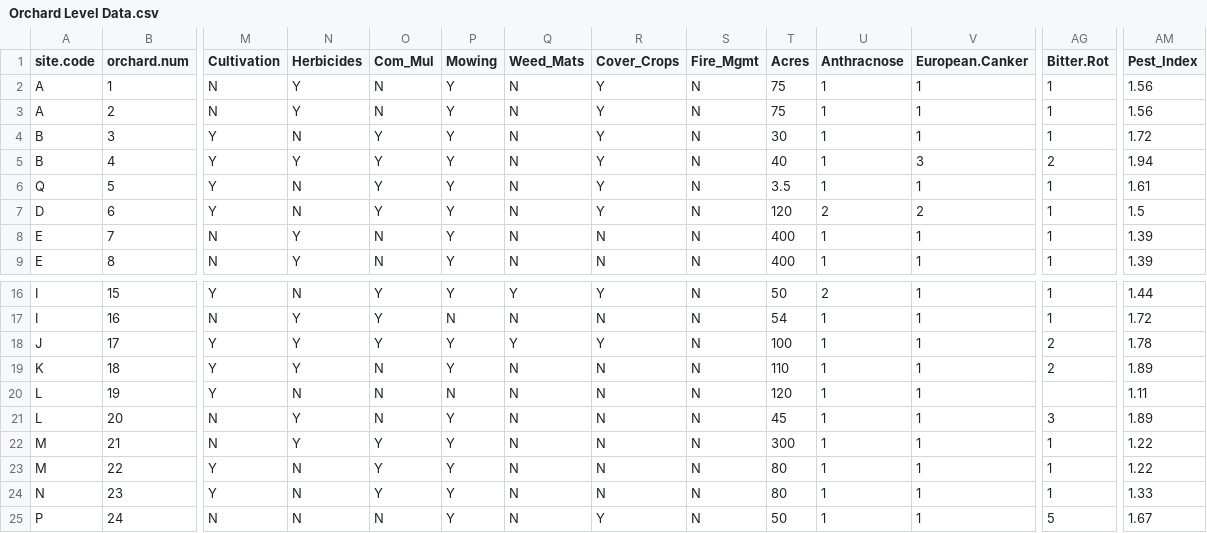
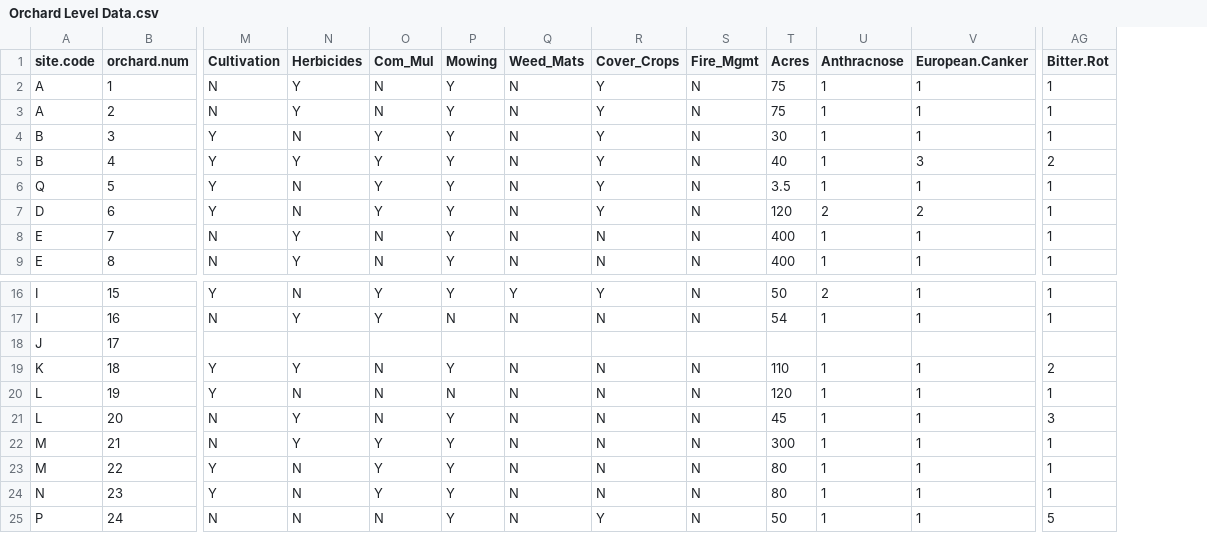
Before and after one commit to WhiteheadLabVT/Ozowara-Chapter1, a CSV file: Orchard Level Data.csv, drawn as a sheet; only a part is shown, gaps mark what is left out; the diff covers the shown part only; the diff names each change by its address in the sheet, - before the commit and + after, or states it on an @@ line.

Commit message:
deleted pest index, manually created one in the script. Updated the survey data

```diff
--- a/Orchard Level Data.csv
+++ b/Orchard Level Data.csv
-column AM (Pest_Index), rows 2-9: 1.56 | 1.56 | 1.72 | 1.94 | 1.61 | 1.5 | 1.39 | 1.39; rows 16-25: 1.44 | 1.72 | 1.78 | 1.89 | 1.11 | 1.89 | 1.22 | 1.22 | 1.33 | 1.67
-M18 (Cultivation): Y
+M18 (Cultivation): (empty)
-N18 (Herbicides): Y
+N18 (Herbicides): (empty)
-O18 (Com_Mul): Y
+O18 (Com_Mul): (empty)
-P18 (Mowing): Y
+P18 (Mowing): (empty)
-Q18 (Weed_Mats): Y
+Q18 (Weed_Mats): (empty)
-R18 (Cover_Crops): Y
+R18 (Cover_Crops): (empty)
-S18 (Fire_Mgmt): N
+S18 (Fire_Mgmt): (empty)
-T18 (Acres): 100
+T18 (Acres): (empty)
-U18 (Anthracnose): 1
+U18 (Anthracnose): (empty)
-V18 (European.Canker): 1
+V18 (European.Canker): (empty)
-AG18 (Bitter.Rot): 2
+AG18 (Bitter.Rot): (empty)
-AG20 (Bitter.Rot): (empty)
+AG20 (Bitter.Rot): 1
```
Also changed, not shown: 15 edited cells elsewhere in this file, 1 other file.
